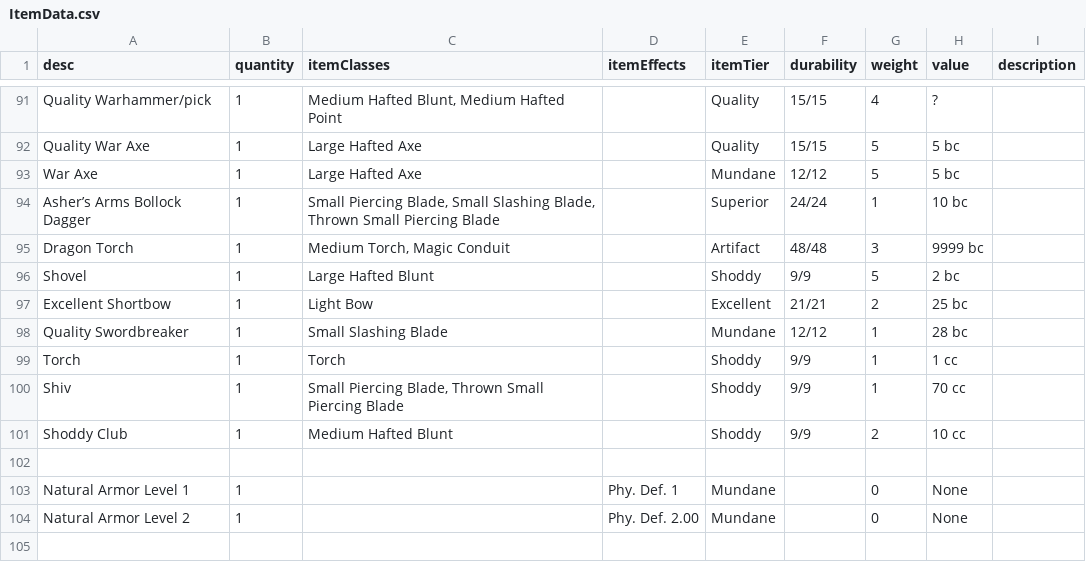
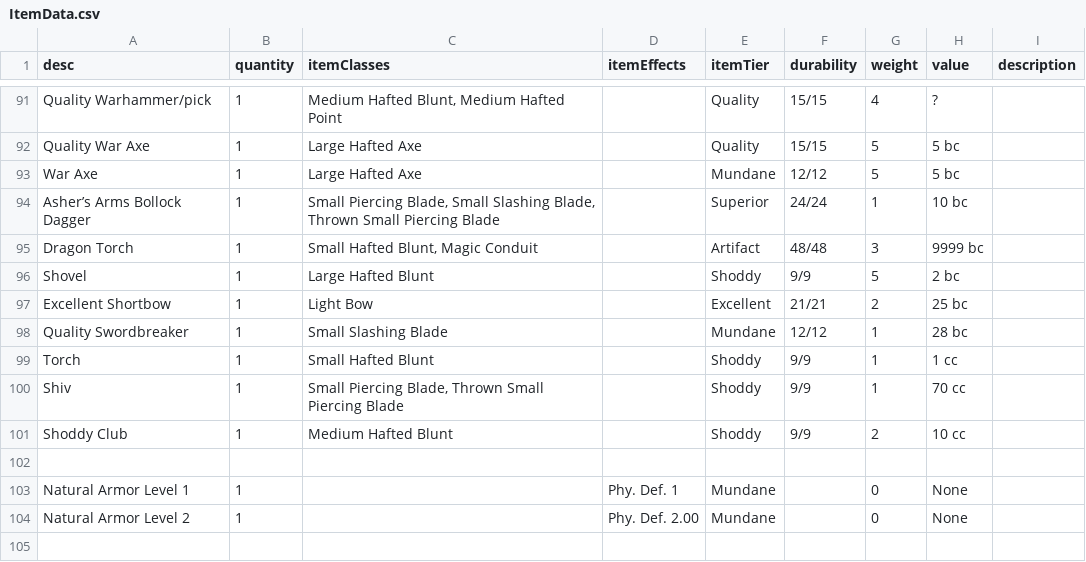
Before and after one commit to CogentRoleplayCommunity/FogentRoleplay, a CSV file: ItemData.csv, drawn as a sheet; only a part is shown, gaps mark what is left out.

```diff
--- a/ItemData.csv
+++ b/ItemData.csv
@@ -156,3 +156,3 @@ War Axe,1,Large Hafted Axe,,Mundane,12/12,5,5 bc,
 Asher’s Arms Bollock Dagger,1,"Small Piercing Blade, Small Slashing Blade, Thrown Small Piercing Blade",,Superior,24/24,1,10 bc,
-Dragon Torch,1,"Medium Torch, Magic Conduit",,Artifact,48/48,3,9999 bc,
+Dragon Torch,1,"Small Hafted Blunt, Magic Conduit",,Artifact,48/48,3,9999 bc,
 Shovel,1,Large Hafted Blunt,,Shoddy,9/9,5,2 bc,
@@ -160,3 +160,3 @@ Excellent Shortbow,1,Light Bow,,Excellent,21/21,2,25 bc,
 Quality Swordbreaker,1,Small Slashing Blade,,Mundane,12/12,1,28 bc,
-Torch,1,Torch,,Shoddy,9/9,1,1 cc,
+Torch,1,Small Hafted Blunt,,Shoddy,9/9,1,1 cc,
 Shiv,1,"Small Piercing Blade, Thrown Small Piercing Blade",,Shoddy,9/9,1,70 cc,
```
Also changed, not shown: WeaponClassData.csv, 1 other file.
